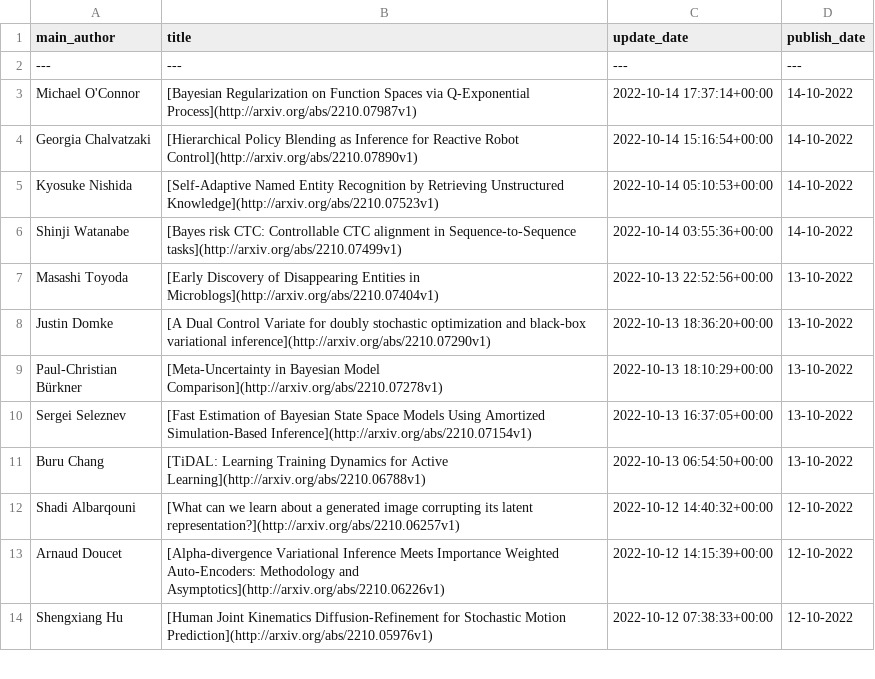
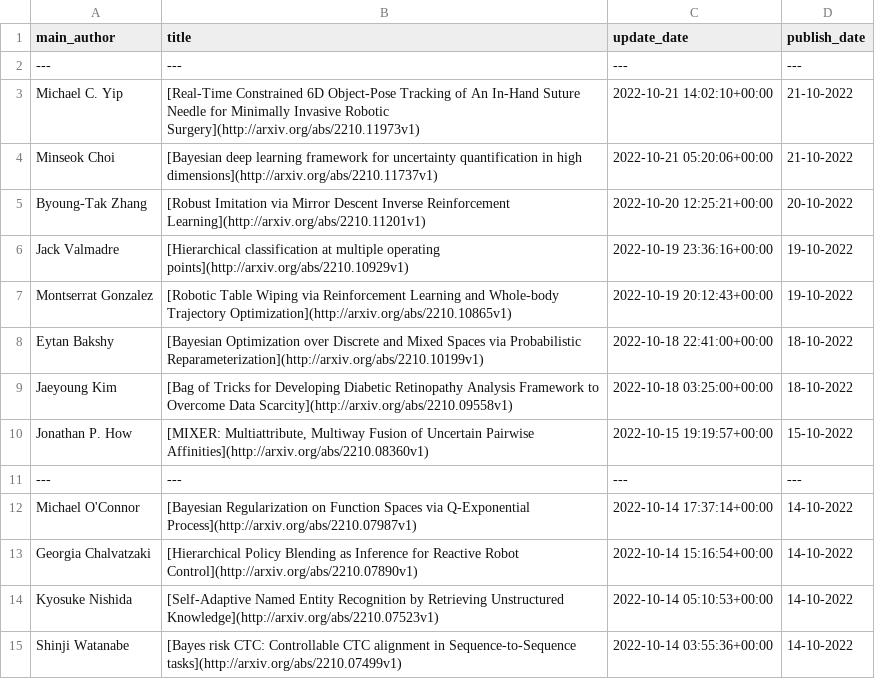
Before and after one commit to egstatsml/arxivsearch, a CSV file: mcmc/readme_df.csv, drawn as a sheet; only a part is shown; the shorter side is filled out with more unchanged rows; the diff names each change by its address in the sheet, - before the commit and + after, or states it on an @@ line.

```diff
--- a/mcmc/readme_df.csv
+++ b/mcmc/readme_df.csv
+row 3: Michael C. Yip | [Real-Time Constrained 6D Object-Pose Tracking of An In-Hand Suture Needle for Minimally Invasive Robotic Surgery](http://arxiv.org/abs/2210.11973v1) | 2022-10-21 14:02:10+00:00 | 21-10-2022
+row 4: Minseok Choi | [Bayesian deep learning framework for uncertainty quantification in high dimensions](http://arxiv.org/abs/2210.11737v1) | 2022-10-21 05:20:06+00:00 | 21-10-2022
+row 5: Byoung-Tak Zhang | [Robust Imitation via Mirror Descent Inverse Reinforcement Learning](http://arxiv.org/abs/2210.11201v1) | 2022-10-20 12:25:21+00:00 | 20-10-2022
+row 6: Jack Valmadre | [Hierarchical classification at multiple operating points](http://arxiv.org/abs/2210.10929v1) | 2022-10-19 23:36:16+00:00 | 19-10-2022
+row 7: Montserrat Gonzalez | [Robotic Table Wiping via Reinforcement Learning and Whole-body Trajectory Optimization](http://arxiv.org/abs/2210.10865v1) | 2022-10-19 20:12:43+00:00 | 19-10-2022
+row 8: Eytan Bakshy | [Bayesian Optimization over Discrete and Mixed Spaces via Probabilistic Reparameterization](http://arxiv.org/abs/2210.10199v1) | 2022-10-18 22:41:00+00:00 | 18-10-2022
+row 9: Jaeyoung Kim | [Bag of Tricks for Developing Diabetic Retinopathy Analysis Framework to Overcome Data Scarcity](http://arxiv.org/abs/2210.09558v1) | 2022-10-18 03:25:00+00:00 | 18-10-2022
+row 10: Jonathan P. How | [MIXER: Multiattribute, Multiway Fusion of Uncertain Pairwise Affinities](http://arxiv.org/abs/2210.08360v1) | 2022-10-15 19:19:57+00:00 | 15-10-2022
+row 11: --- | --- | --- | ---
```
Also changed, not shown: mcmc/new_df.csv, 5 other files.
